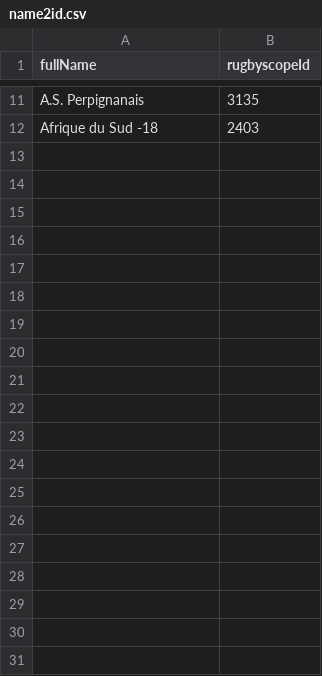
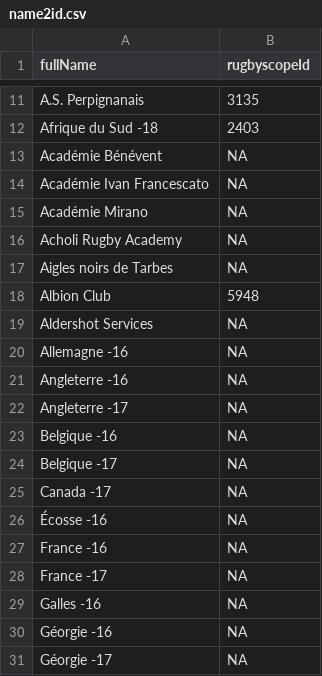
Before and after one commit to CompNet/RugbyScope, a CSV file: data/wikipedia/french/maps/name2id.csv, drawn as a sheet; only a part is shown, gaps mark what is left out; the diff covers the shown part only.

```diff
--- a/data/wikipedia/french/maps/name2id.csv
+++ b/data/wikipedia/french/maps/name2id.csv
@@ -12 +12,20 @@
 "Afrique du Sud -18","2403"
+"Académie Bénévent",NA
+"Académie Ivan Francescato",NA
+"Académie Mirano",NA
+"Acholi Rugby Academy",NA
+"Aigles noirs de Tarbes",NA
+"Albion Club","5948"
+"Aldershot Services",NA
+"Allemagne -16",NA
+"Angleterre -16",NA
+"Angleterre -17",NA
+"Belgique -16",NA
+"Belgique -17",NA
+"Canada -17",NA
+"Écosse -16",NA
+"France -16",NA
+"France -17",NA
+"Galles -16",NA
+"Géorgie -16",NA
+"Géorgie -17",NA
```
Also changed, not shown: 81 added rows elsewhere in this file, data/wikipedia/french/unmatched_names.csv, 2 other files.
